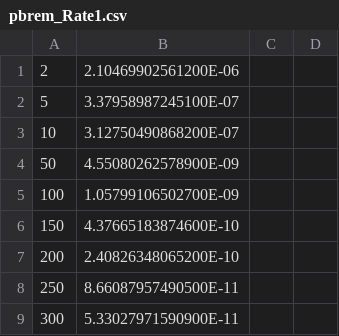
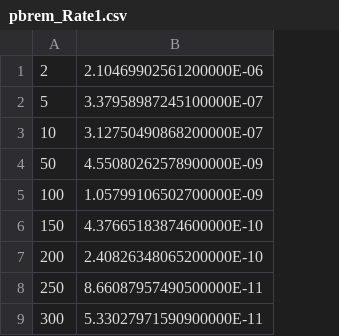
Before and after one commit to amagnan/ShipDPAnalysis, a CSV file: Exclusion/pbrem_Rate1.csv, drawn as a sheet; only a part is shown; removed rows and columns are numbered as before the commit, all else as after; the diff names each change by its address in the sheet, - before the commit and + after, or states it on an @@ line.

```diff
--- a/Exclusion/pbrem_Rate1.csv
+++ b/Exclusion/pbrem_Rate1.csv
-column B, rows 1-9: 2.10469902561200E-06 | 3.37958987245100E-07 | 3.12750490868200E-07 | 4.55080262578900E-09 | 1.05799106502700E-09 | 4.37665183874600E-10 | 2.40826348065200E-10 | 8.66087957490500E-11 | 5.33027971590900E-11
-column C, empty
-column D, empty
+column B, rows 1-9: 2.10469902561200000E-06 | 3.37958987245100000E-07 | 3.12750490868200000E-07 | 4.55080262578900000E-09 | 1.05799106502700000E-09 | 4.37665183874600000E-10 | 2.40826348065200000E-10 | 8.66087957490500000E-11 | 5.33027971590900000E-11
```
Also changed, not shown: Exclusion/comb_Rate1.csv, Exclusion/comb_Rate2.csv, 15 other files.
